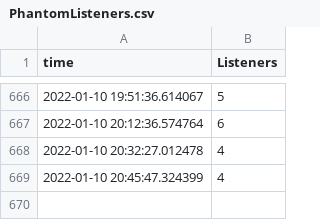
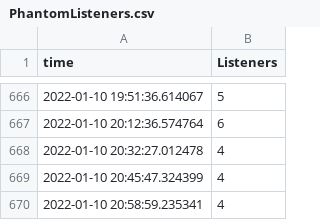
Before and after one commit to josh-justjosh/Phantom-Data, a CSV file: _data/PhantomListeners.csv, drawn as a sheet; only a part is shown, gaps mark what is left out; the diff names each change by its address in the sheet, - before the commit and + after, or states it on an @@ line.

```diff
--- a/_data/PhantomListeners.csv
+++ b/_data/PhantomListeners.csv
+row 670: 2022-01-10 20:58:59.235341 | 4
```
Also changed, not shown: 1 other file.
